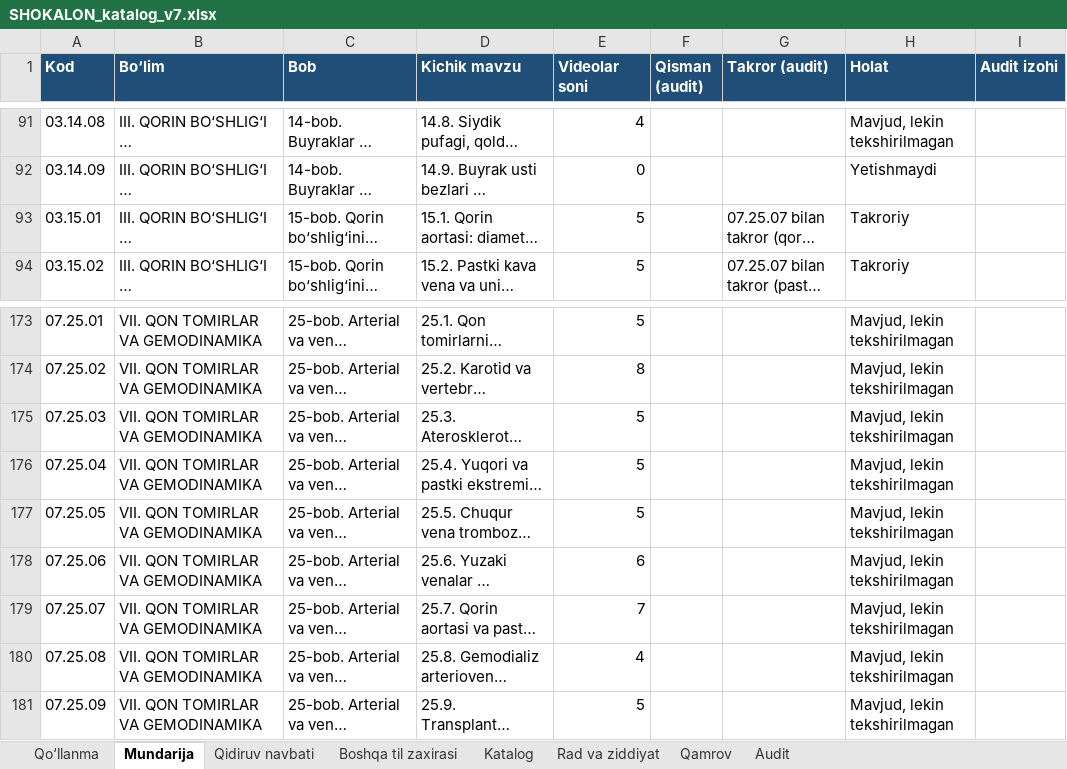
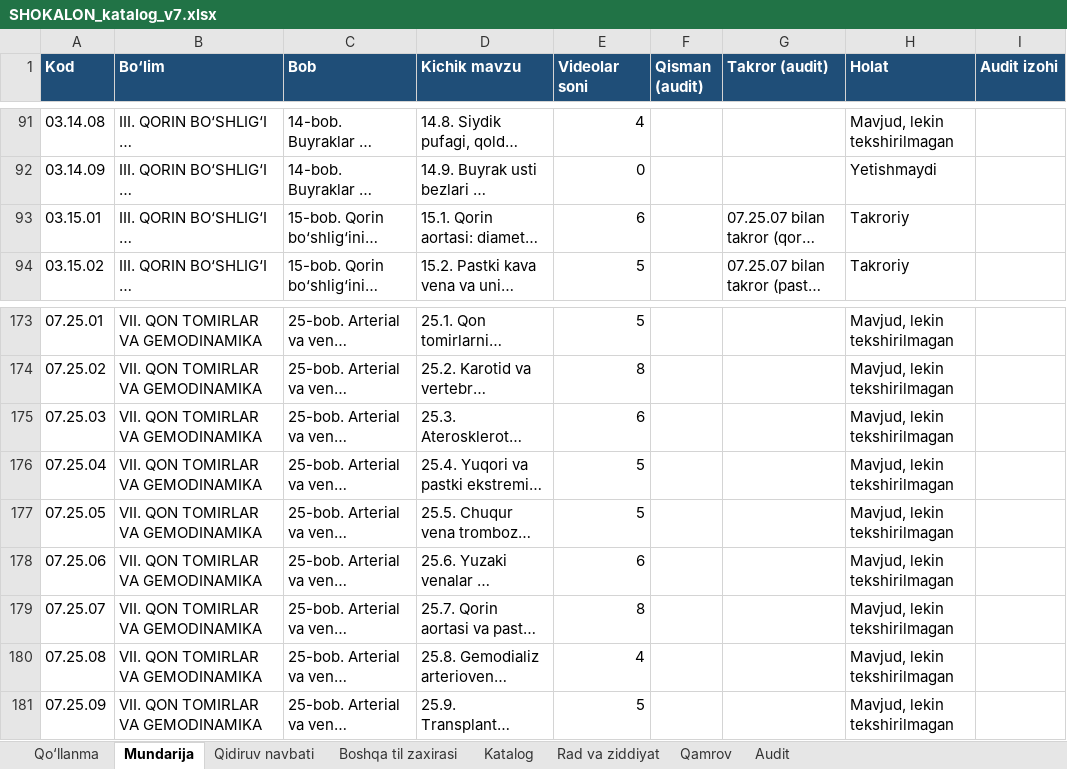
Before and after one commit to botanikjon-droid/dual-sub-replay, an Excel workbook: docs/shokalon/02_VIDEO_CATALOG/SHOKALON_katalog_v7.xlsx, sheet Mundarija, drawn as a sheet; only a part is shown, gaps mark what is left out; long unchanged cells end in …; values as stored, in another font and other column widths than the file's, no borders; charts and pictures and conditional formats not drawn; the diff names each change by its address in the sheet, - before the commit and + after, or states it on an @@ line.

```diff
--- a/docs/shokalon/02_VIDEO_CATALOG/SHOKALON_katalog_v7.xlsx (sheet Mundarija)
+++ b/docs/shokalon/02_VIDEO_CATALOG/SHOKALON_katalog_v7.xlsx (sheet Mundarija)
-E93 (Videolar soni): 5
+E93 (Videolar soni): 6
-E175 (Videolar soni): 5
+E175 (Videolar soni): 6
-E179 (Videolar soni): 7
+E179 (Videolar soni): 8
```
Also changed, not shown: sheet Katalog, formulas that keep their value, 1 other file.
